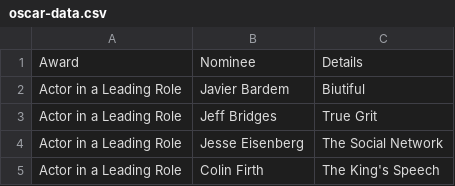
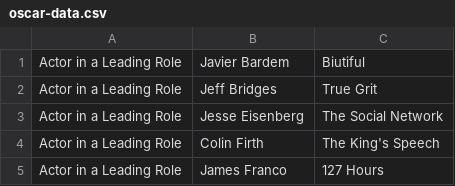
Before and after one commit to carlmw/oscar-wager, a CSV file: oscar-data.csv, drawn as a sheet; only a part is shown; the shorter side is filled out with more unchanged rows.

```diff
--- a/oscar-data.csv
+++ b/oscar-data.csv
@@ -1,2 +1 @@
-Award,Nominee,Details
 Actor in a Leading Role,Javier Bardem,Biutiful
```
Also changed, not shown: 2 other files.
